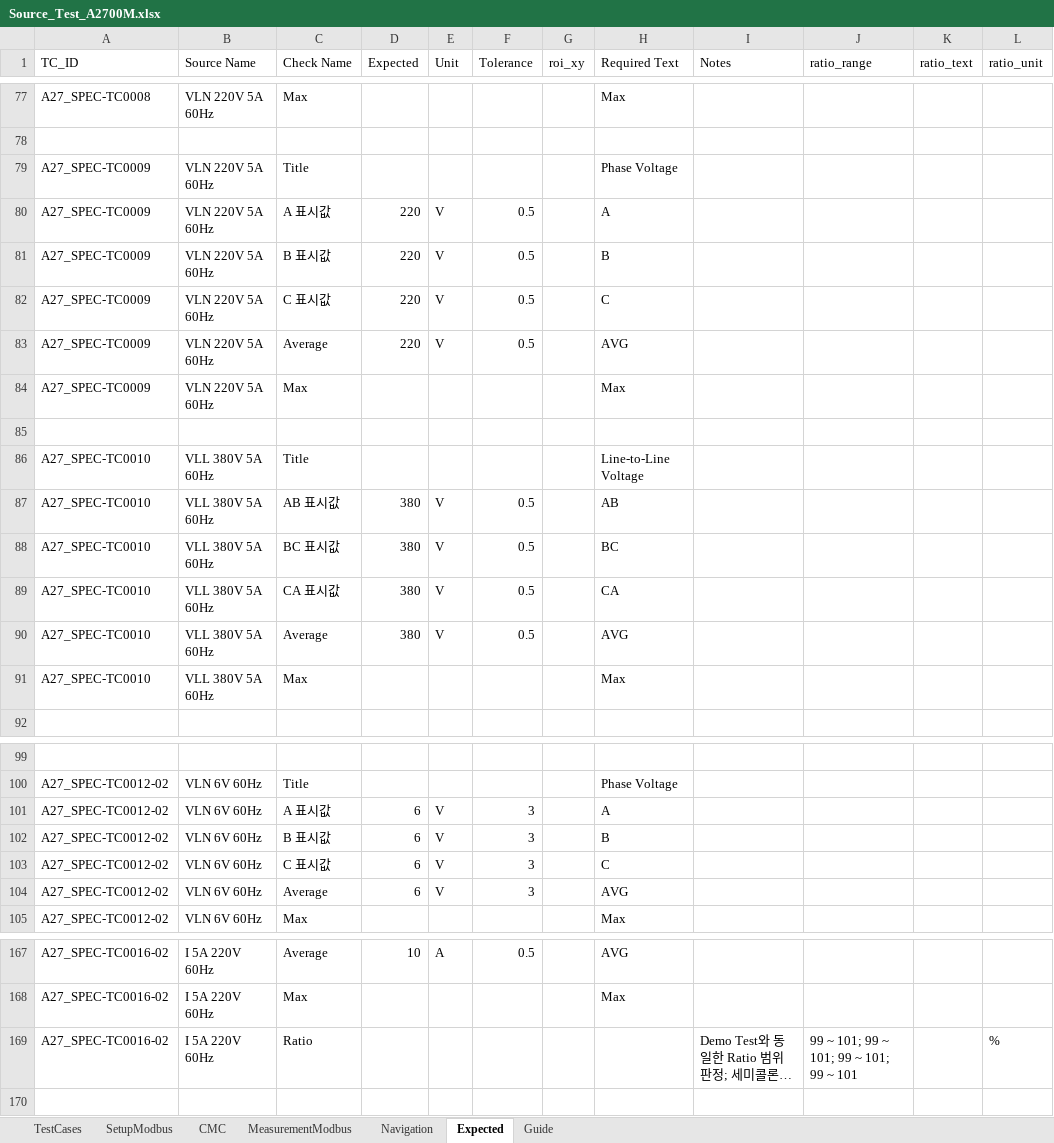
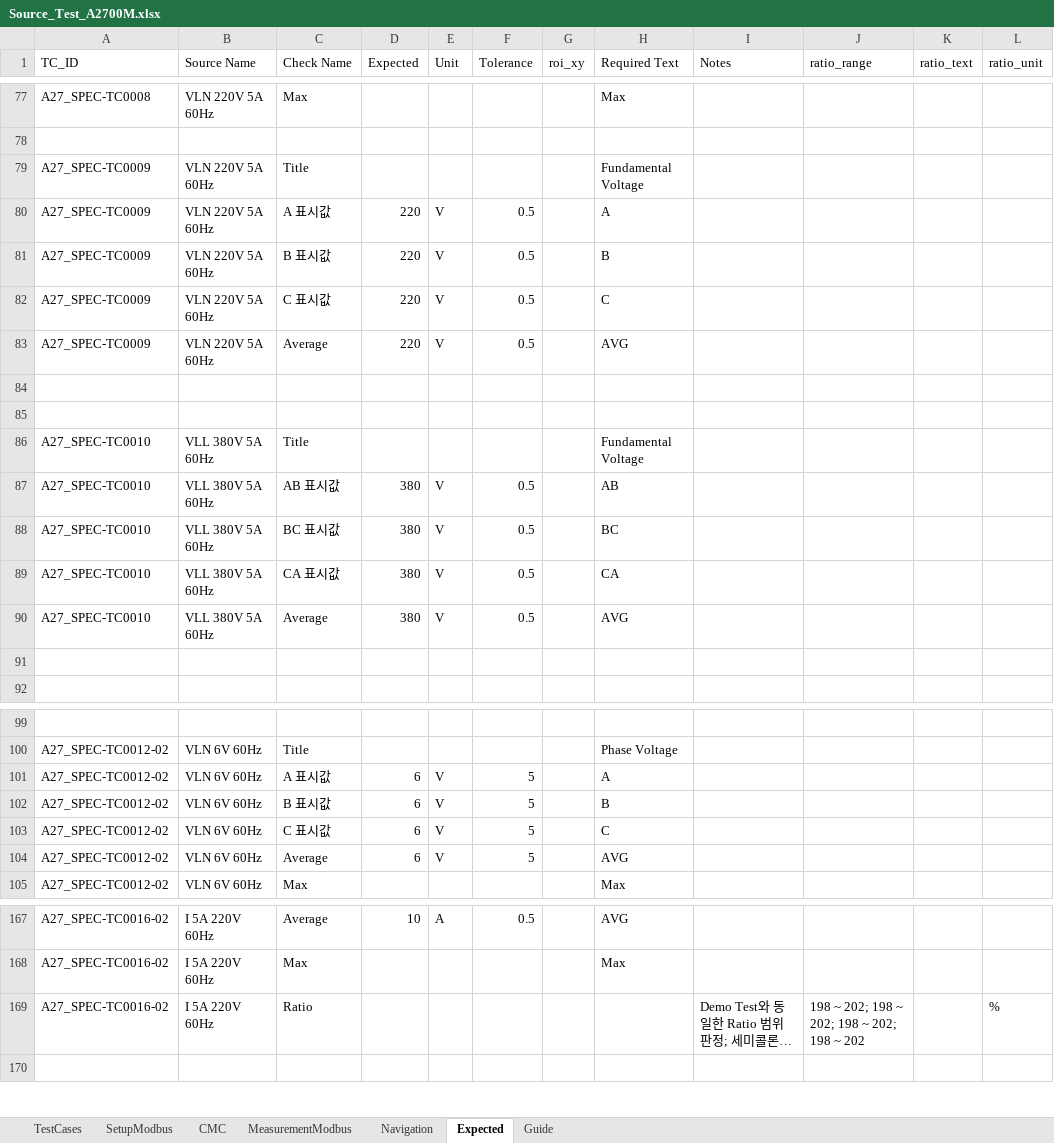
Before and after one commit to badpooh/VisionOCR, an Excel workbook: config/A2700/Source_Test_A2700M.xlsx, sheet Expected, drawn as a sheet; only a part is shown, gaps mark what is left out; long unchanged cells end in …; values as stored, in another font and other column widths than the file's, no borders; removed rows and columns are numbered as before the commit, all else as after; the diff names each change by its address in the sheet, - before the commit and + after, or states it on an @@ line.

```diff
--- a/config/A2700/Source_Test_A2700M.xlsx (sheet Expected)
+++ b/config/A2700/Source_Test_A2700M.xlsx (sheet Expected)
-H79 (Required Text): Phase Voltage
+H79 (Required Text): Fundamental Voltage
-row 84: A27_SPEC-TC0009 | VLN 220V 5A 60Hz | Max |  |  |  |  | Max
+row 85: (empty)
-H86 (Required Text): Line-to-Line Voltage
+H86 (Required Text): Fundamental Voltage
-row 91: A27_SPEC-TC0010 | VLL 380V 5A 60Hz | Max |  |  |  |  | Max
+row 91: (empty)
-F101:F104 (Tolerance): 3
+F101:F104 (Tolerance): 5
-J169 (ratio_range): 99 ~ 101; 99 ~ 101; 99 ~ 101; 99 ~ 101
+J169 (ratio_range): 198 ~ 202; 198 ~ 202; 198 ~ 202; 198 ~ 202
```
Also changed, not shown: sheet Navigation, sheet SetupModbus.
